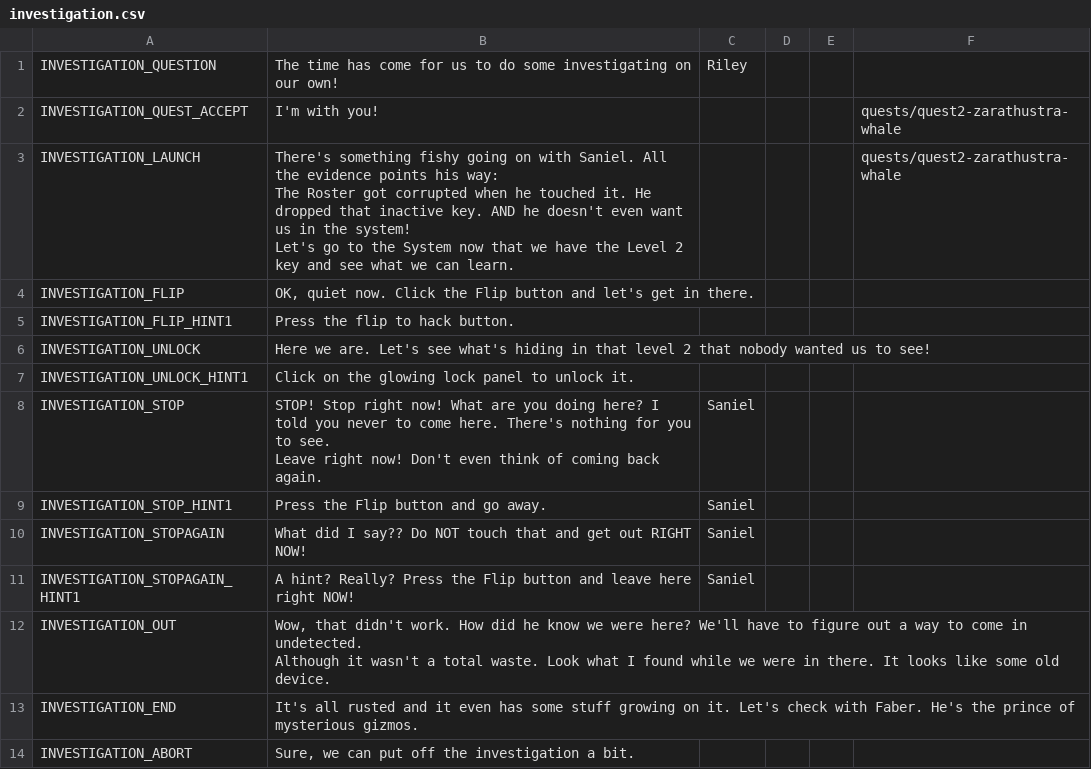
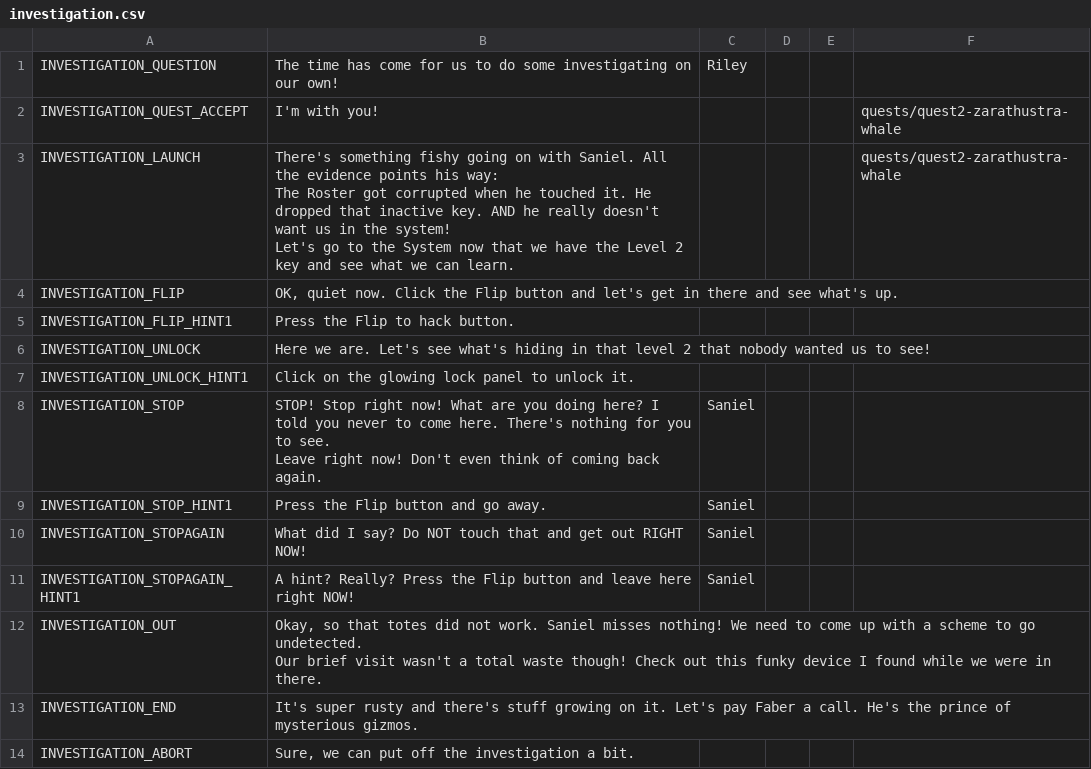
Before and after one commit to endlessm/clubhouse, a CSV file: data/quests_strings/investigation.csv, drawn as a sheet.

Commit message:
data: Update quests strings CSV
From sheets: all.

Quests requested for import: makerintro, investigation, stealthdevice, makedevice, breakingin.

```diff
--- a/data/quests_strings/investigation.csv
+++ b/data/quests_strings/investigation.csv
@@ -2,9 +2,9 @@ INVESTIGATION_QUESTION,The time has come for us to do some investigating on our
 INVESTIGATION_QUEST_ACCEPT,I'm with you!,,,,quests/quest2-zarathustra-whale
-INVESTIGATION_LAUNCH,"There's something fishy going on with Saniel. All the evidence points his way:
-
-The Roster got corrupted when he touched it. He dropped that inactive key.  AND he doesn't even want us in the system!
-
-Let's go to the System now that we have the Level 2 key and see what we can learn. ",,,,quests/quest2-zarathustra-whale
-INVESTIGATION_FLIP,"OK, quiet now. Click the Flip button and let's get in there.",,,,
-INVESTIGATION_FLIP_HINT1,Press the flip to hack button.,,,,
+INVESTIGATION_LAUNCH,"There's something fishy going on with Saniel. All the evidence points his way:
+
+The Roster got corrupted when he touched it. He dropped that inactive key.  AND he really doesn't want us in the system!
+
+Let's go to the System now that we have the Level 2 key and see what we can learn. ",,,,quests/quest2-zarathustra-whale
+INVESTIGATION_FLIP,"OK, quiet now. Click the Flip button and let's get in there and see what's up.",,,,
+INVESTIGATION_FLIP_HINT1,Press the Flip to hack button.,,,,
 INVESTIGATION_UNLOCK,Here we are. Let's see what's hiding in that level 2 that nobody wanted us to see!,,,,
@@ -15,8 +15,8 @@ Leave right now! Don't even think of coming back again.",Saniel,,,
 INVESTIGATION_STOP_HINT1,Press the Flip button and go away.,Saniel,,,
-INVESTIGATION_STOPAGAIN,What did I say?? Do NOT touch that and get out RIGHT NOW!,Saniel,,,
+INVESTIGATION_STOPAGAIN,What did I say? Do NOT touch that and get out RIGHT NOW!,Saniel,,,
 INVESTIGATION_STOPAGAIN_HINT1,A hint? Really? Press the Flip button and leave here right NOW!,Saniel,,,
-INVESTIGATION_OUT,"Wow, that didn't work. How did he know we were here? We'll have to figure out a way to come in undetected.
-
-Although it wasn't a total waste. Look what I found while we were in there. It looks like some old device.",,,,
-INVESTIGATION_END,It's all rusted and it even has some stuff growing on it. Let's check with Faber. He's the prince of mysterious gizmos.,,,,
+INVESTIGATION_OUT,"Okay, so that totes did not work. Saniel misses nothing! We need to come up with a scheme to go undetected.
+
+Our brief visit wasn't a total waste though! Check out this funky device I found while we were in there.",,,,
+INVESTIGATION_END,It's super rusty and there's stuff growing on it. Let's pay Faber a call. He's the prince of mysterious gizmos.,,,,
 INVESTIGATION_ABORT,"Sure, we can put off the investigation a bit.",,,,
```
Also changed, not shown: data/quests_strings/breakingin.csv, data/quests_strings/makedevice.csv, 2 other files.
